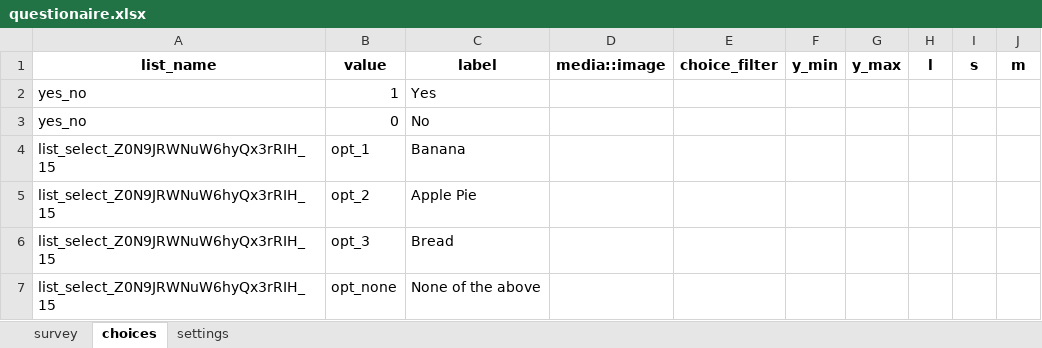
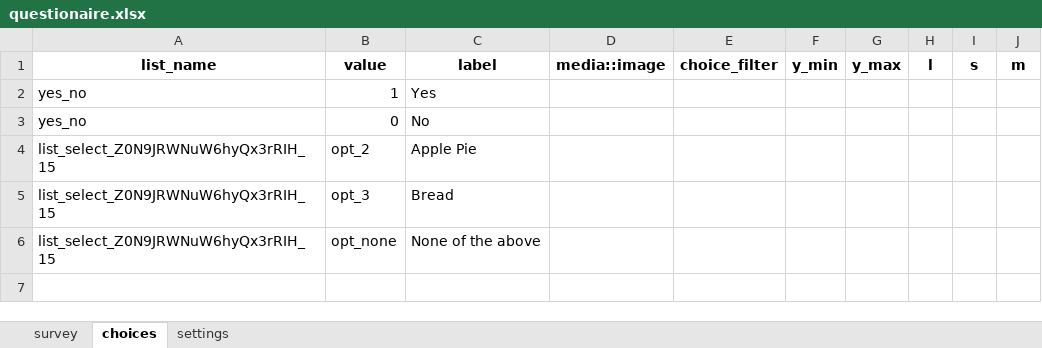
Before and after one commit to Fippu/tricc_combacal_test, an Excel workbook: L3/questionaire.xlsx, sheet choices, drawn as a sheet; values as stored, in another font and other column widths than the file's, no borders; the diff names each change by its address in the sheet, - before the commit and + after, or states it on an @@ line.

```diff
--- a/L3/questionaire.xlsx (sheet choices)
+++ b/L3/questionaire.xlsx (sheet choices)
-row 4: list_select_Z0N9JRWNuW6hyQx3rRIH_15 | opt_1 | Banana
```
Also changed, not shown: sheet survey, sheet settings, 1 other file.
